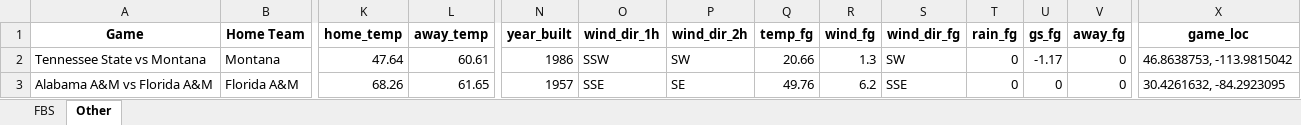
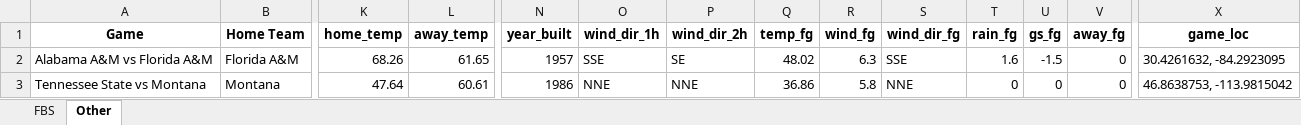
Before and after one commit to mslade50/football_weather, an Excel workbook: cfb_weather.xlsx, sheet Other, drawn as a sheet; only a part is shown, gaps mark what is left out; values as stored, in another font and other column widths than the file's, no borders; removed rows and columns are numbered as before the commit, all else as after; rows hold the shown columns only; the diff names each change by its address in the sheet, - before the commit and + after, or states it on an @@ line.

```diff
--- a/cfb_weather.xlsx (sheet Other)
+++ b/cfb_weather.xlsx (sheet Other)
-row 2: Tennessee State vs Montana | Montana | 47.64 | 60.61 | 1986 | SSW | SW | 20.66 | 1.3 | SW | 0 | -1.17 | 0 | 46.8638753, -113.9815042
-Q2 (temp_fg): 49.76
+Q2 (temp_fg): 48.02
-R2 (wind_fg): 6.2
+R2 (wind_fg): 6.3
-T2 (rain_fg): 0
+T2 (rain_fg): 1.6
-U2 (gs_fg): 0
+U2 (gs_fg): -1.5
+row 3: Tennessee State vs Montana | Montana | 47.64 | 60.61 | 1986 | NNE | NNE | 36.86 | 5.8 | NNE | 0 | 0 | 0 | 46.8638753, -113.9815042
```
Also changed, not shown: sheet FBS.
